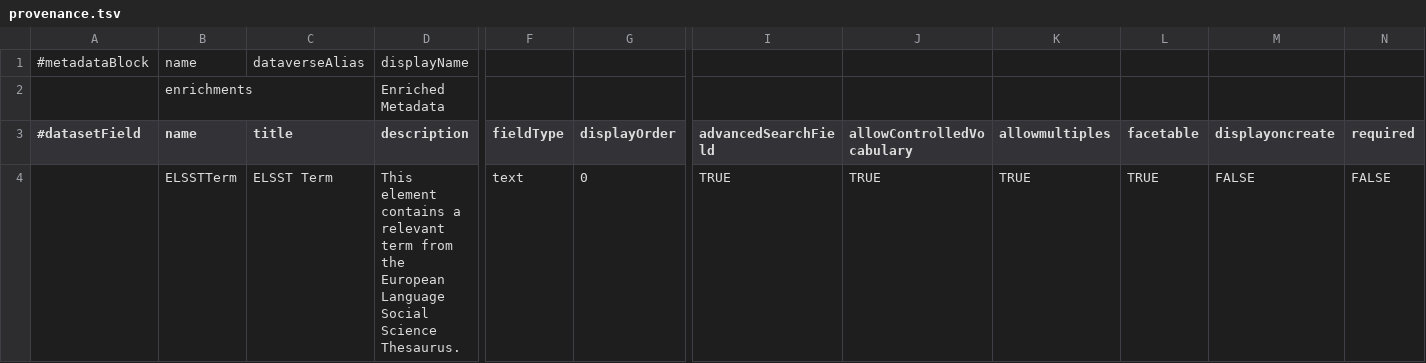
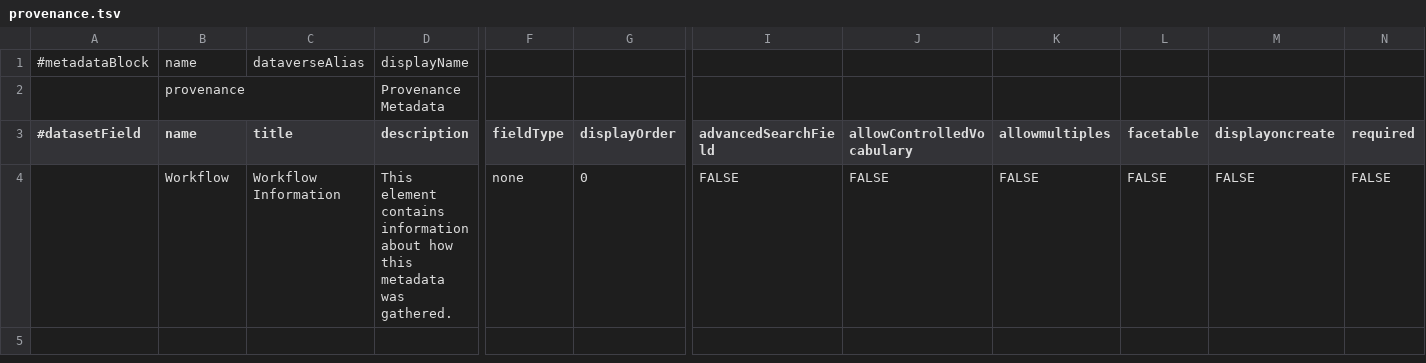
Before and after one commit to LauraHuisintveld/semaf-client, a TSV file: provenance.tsv, drawn as a sheet; only a part is shown, gaps mark what is left out; removed rows and columns are numbered as before the commit, all else as after; rows hold the shown columns only; the diff names each change by its address in the sheet, - before the commit and + after, or states it on an @@ line.

Commit message:
Update provenance.tsv

```diff
--- a/provenance.tsv
+++ b/provenance.tsv
-row 2:  | enrichments |  | Enriched Metadata
+row 2:  | provenance |  | Provenance Metadata
-row 4:  | ELSSTTerm | ELSST Term | This element contains a relevant term from the European Language Social Science Thesaurus. | text | 0 | TRUE | TRUE | TRUE | TRUE | FALSE | FALSE
+row 4:  | Workflow | Workflow Information | This element contains information about how this metadata was gathered. | none | 0 | FALSE | FALSE | FALSE | FALSE | FALSE | FALSE
```
